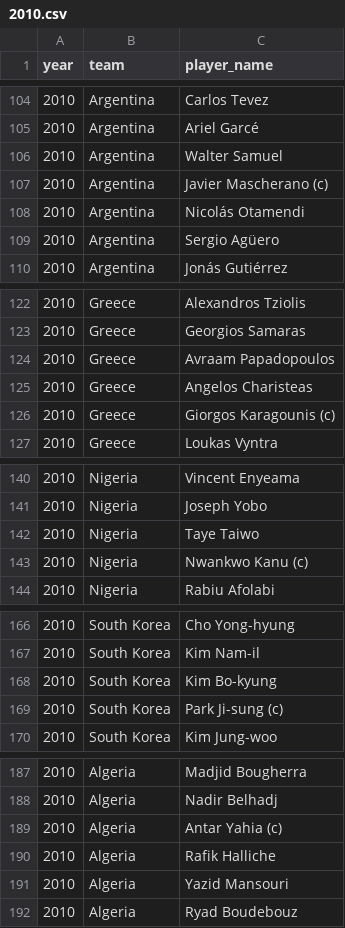
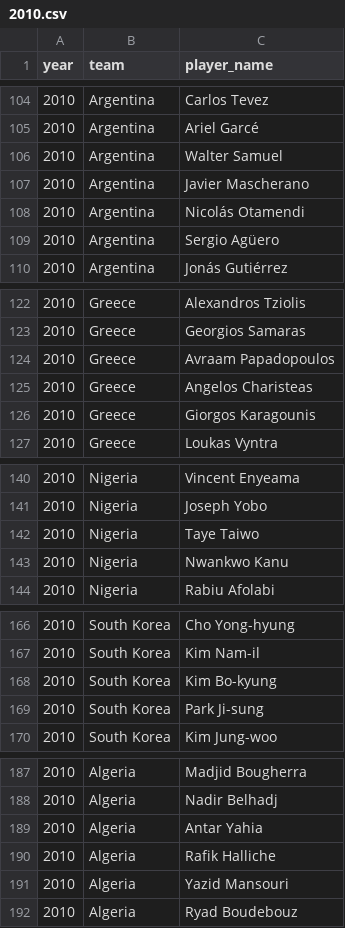
Before and after one commit to kariemelsedfy/Who_Will_Win_the_World_Cup, a CSV file: Squads/2010.csv, drawn as a sheet; only a part is shown, gaps mark what is left out; the diff covers the shown part only.

```diff
--- a/Squads/2010.csv
+++ b/Squads/2010.csv
@@ -106,3 +106,3 @@ year,team,player_name
 2010,Argentina,Walter Samuel
-2010,Argentina,Javier Mascherano (c)
+2010,Argentina,Javier Mascherano
 2010,Argentina,Nicolás Otamendi
@@ -125,3 +125,3 @@ year,team,player_name
 2010,Greece,Angelos Charisteas
-2010,Greece,Giorgos Karagounis (c)
+2010,Greece,Giorgos Karagounis
 2010,Greece,Loukas Vyntra
@@ -142,3 +142,3 @@ year,team,player_name
 2010,Nigeria,Taye Taiwo
-2010,Nigeria,Nwankwo Kanu (c)
+2010,Nigeria,Nwankwo Kanu
 2010,Nigeria,Rabiu Afolabi
@@ -168,3 +168,3 @@ year,team,player_name
 2010,South Korea,Kim Bo-kyung
-2010,South Korea,Park Ji-sung (c)
+2010,South Korea,Park Ji-sung
 2010,South Korea,Kim Jung-woo
@@ -188,3 +188,3 @@ year,team,player_name
 2010,Algeria,Nadir Belhadj
-2010,Algeria,Antar Yahia (c)
+2010,Algeria,Antar Yahia
 2010,Algeria,Rafik Halliche
```
Also changed, not shown: 27 edited cells elsewhere in this file, Squads/2014.csv, Squads/2018.csv, 14 other files.
